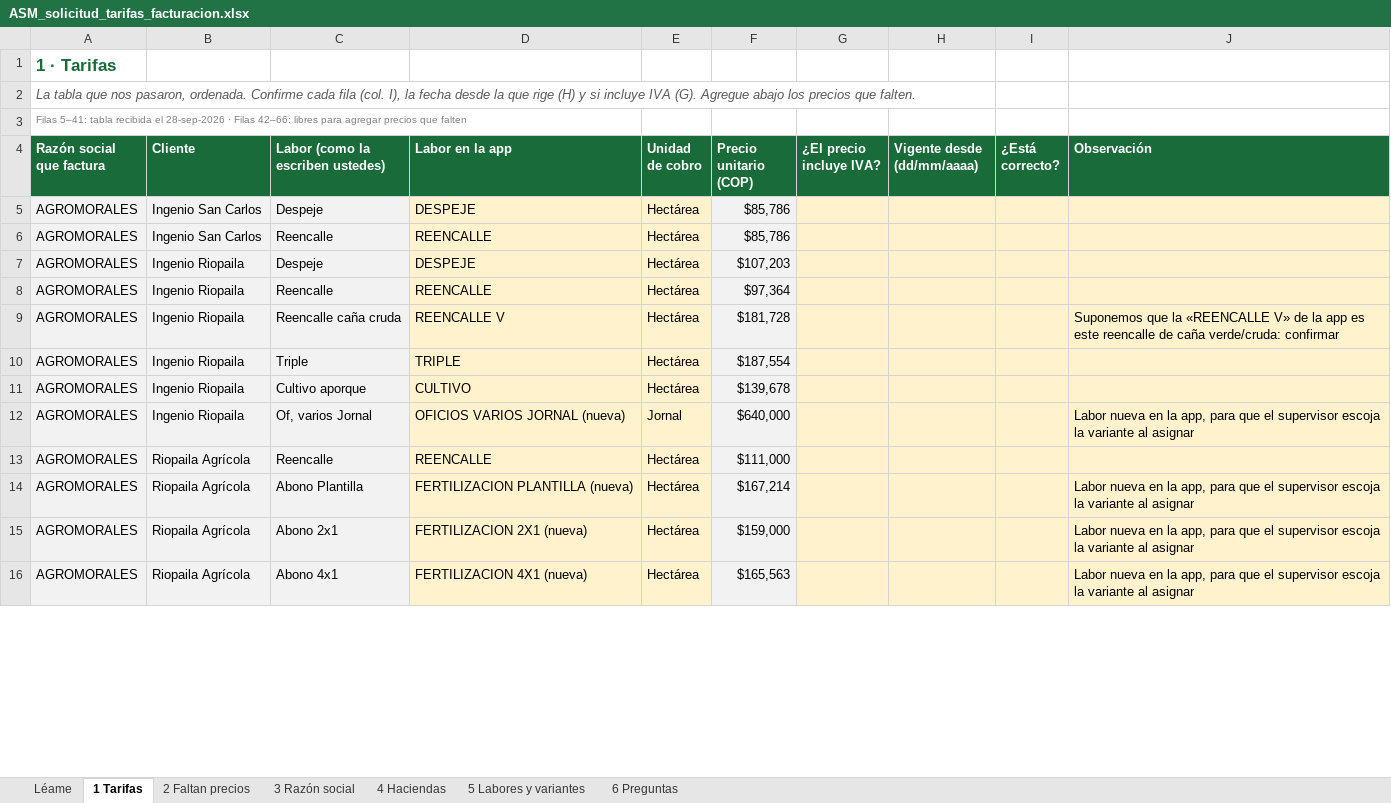
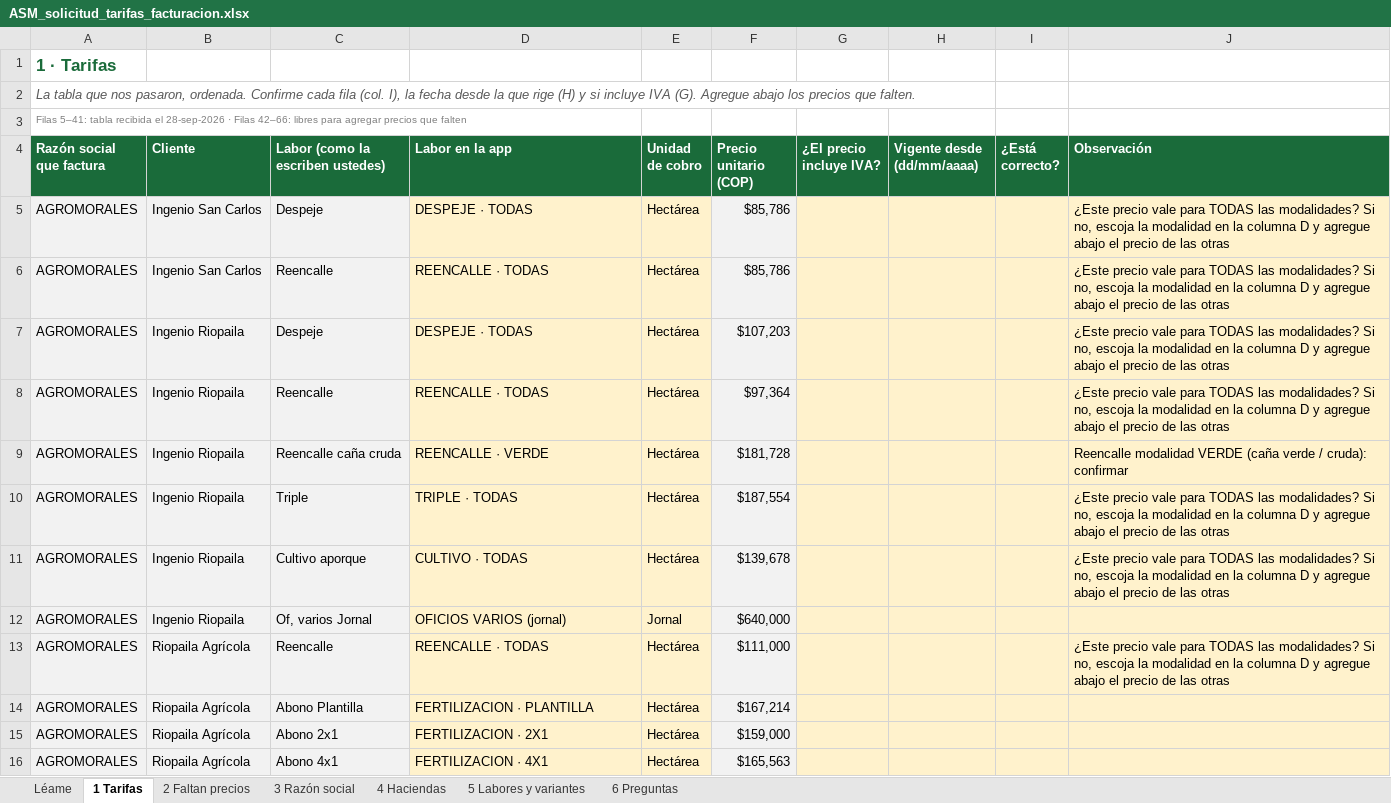
Before and after one commit to juancarloszuluagaranzon-afk/sam, an Excel workbook: facturacion/ASM_solicitud_tarifas_facturacion.xlsx, sheet 1 Tarifas, drawn as a sheet; only a part is shown; values as stored, in another font and other column widths than the file's, no borders; the diff covers the shown part only; the diff names each change by its address in the sheet, - before the commit and + after, or states it on an @@ line.

```diff
--- a/facturacion/ASM_solicitud_tarifas_facturacion.xlsx (sheet 1 Tarifas)
+++ b/facturacion/ASM_solicitud_tarifas_facturacion.xlsx (sheet 1 Tarifas)
-D5 (Labor en la app): DESPEJE
+D5 (Labor en la app): DESPEJE · TODAS
-J5:J8 (Observación): (empty)
+J5:J8 (Observación): ¿Este precio vale para TODAS las modalidades? Si no, escoja la modalidad en la columna D y agregue abajo el precio de las otras
-D6 (Labor en la app): REENCALLE
+D6 (Labor en la app): REENCALLE · TODAS
-D7 (Labor en la app): DESPEJE
+D7 (Labor en la app): DESPEJE · TODAS
-D8 (Labor en la app): REENCALLE
+D8 (Labor en la app): REENCALLE · TODAS
-D9 (Labor en la app): REENCALLE V
+D9 (Labor en la app): REENCALLE · VERDE
-J9 (Observación): Suponemos que la «REENCALLE V» de la app es este reencalle de caña verde/cruda: confirmar
+J9 (Observación): Reencalle modalidad VERDE (caña verde / cruda): confirmar
-D10 (Labor en la app): TRIPLE
+D10 (Labor en la app): TRIPLE · TODAS
-J10:J11 (Observación): (empty)
+J10:J11 (Observación): ¿Este precio vale para TODAS las modalidades? Si no, escoja la modalidad en la columna D y agregue abajo el precio de las otras
-D11 (Labor en la app): CULTIVO
+D11 (Labor en la app): CULTIVO · TODAS
-D12 (Labor en la app): OFICIOS VARIOS JORNAL (nueva)
+D12 (Labor en la app): OFICIOS VARIOS (jornal)
-J12 (Observación): Labor nueva en la app, para que el supervisor escoja la variante al asignar
+J12 (Observación): (empty)
-D13 (Labor en la app): REENCALLE
+D13 (Labor en la app): REENCALLE · TODAS
-J13 (Observación): (empty)
+J13 (Observación): ¿Este precio vale para TODAS las modalidades? Si no, escoja la modalidad en la columna D y agregue abajo el precio de las otras
-D14 (Labor en la app): FERTILIZACION PLANTILLA (nueva)
+D14 (Labor en la app): FERTILIZACION · PLANTILLA
-J14:J16 (Observación): Labor nueva en la app, para que el supervisor escoja la variante al asignar
+J14:J16 (Observación): (empty)
-D15 (Labor en la app): FERTILIZACION 2X1 (nueva)
+D15 (Labor en la app): FERTILIZACION · 2X1
-D16 (Labor en la app): FERTILIZACION 4X1 (nueva)
+D16 (Labor en la app): FERTILIZACION · 4X1
```
Also changed, not shown: 46 edited cells elsewhere in this sheet, sheet 5 Labores y variantes, 4 other files.
